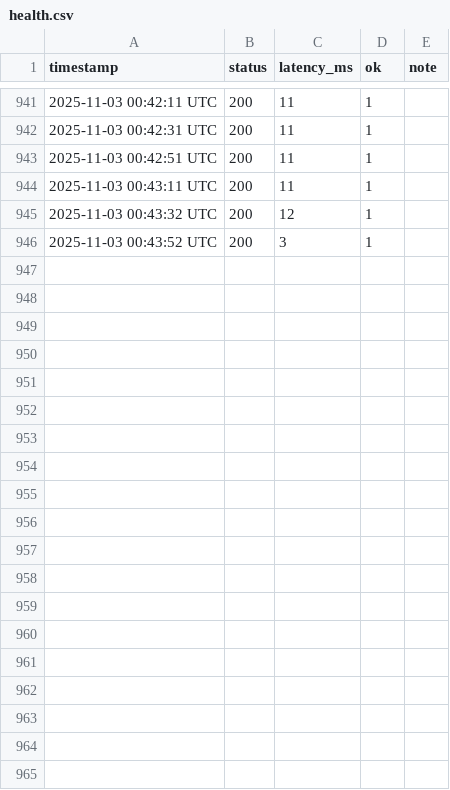
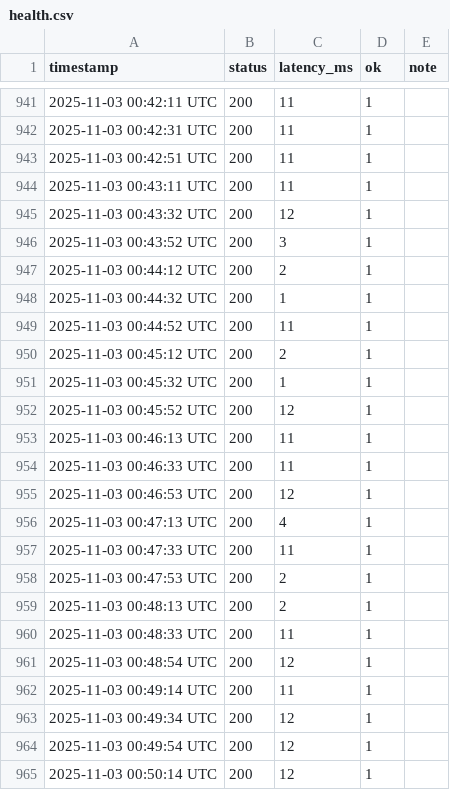
Before and after one commit to stellaragencyai/base44_relay, a CSV file: Logs/health.csv, drawn as a sheet; only a part is shown, gaps mark what is left out; the diff covers the shown part only; the diff names each change by its address in the sheet, - before the commit and + after, or states it on an @@ line.

```diff
--- a/Logs/health.csv
+++ b/Logs/health.csv
+row 947: 2025-11-03 00:44:12 UTC | 200 | 2 | 1
+row 948: 2025-11-03 00:44:32 UTC | 200 | 1 | 1
+row 949: 2025-11-03 00:44:52 UTC | 200 | 11 | 1
+row 950: 2025-11-03 00:45:12 UTC | 200 | 2 | 1
+row 951: 2025-11-03 00:45:32 UTC | 200 | 1 | 1
+row 952: 2025-11-03 00:45:52 UTC | 200 | 12 | 1
+row 953: 2025-11-03 00:46:13 UTC | 200 | 11 | 1
+row 954: 2025-11-03 00:46:33 UTC | 200 | 11 | 1
+row 955: 2025-11-03 00:46:53 UTC | 200 | 12 | 1
+row 956: 2025-11-03 00:47:13 UTC | 200 | 4 | 1
+row 957: 2025-11-03 00:47:33 UTC | 200 | 11 | 1
+row 958: 2025-11-03 00:47:53 UTC | 200 | 2 | 1
+row 959: 2025-11-03 00:48:13 UTC | 200 | 2 | 1
+row 960: 2025-11-03 00:48:33 UTC | 200 | 11 | 1
+row 961: 2025-11-03 00:48:54 UTC | 200 | 12 | 1
+row 962: 2025-11-03 00:49:14 UTC | 200 | 11 | 1
+row 963: 2025-11-03 00:49:34 UTC | 200 | 12 | 1
+row 964: 2025-11-03 00:49:54 UTC | 200 | 12 | 1
+row 965: 2025-11-03 00:50:14 UTC | 200 | 12 | 1
```
Also changed, not shown: 9 added rows elsewhere in this file, Logs/pnl/daily_pnl_log.csv, 2 other files.
